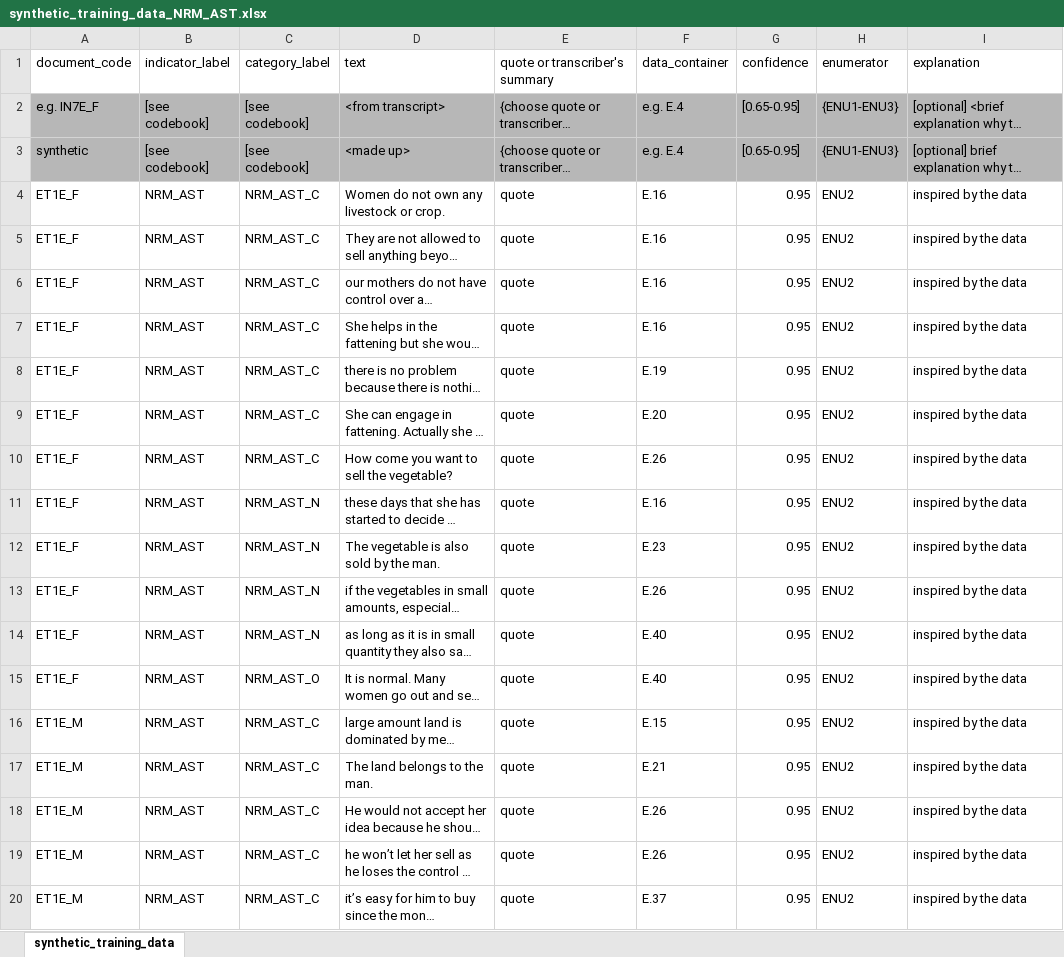
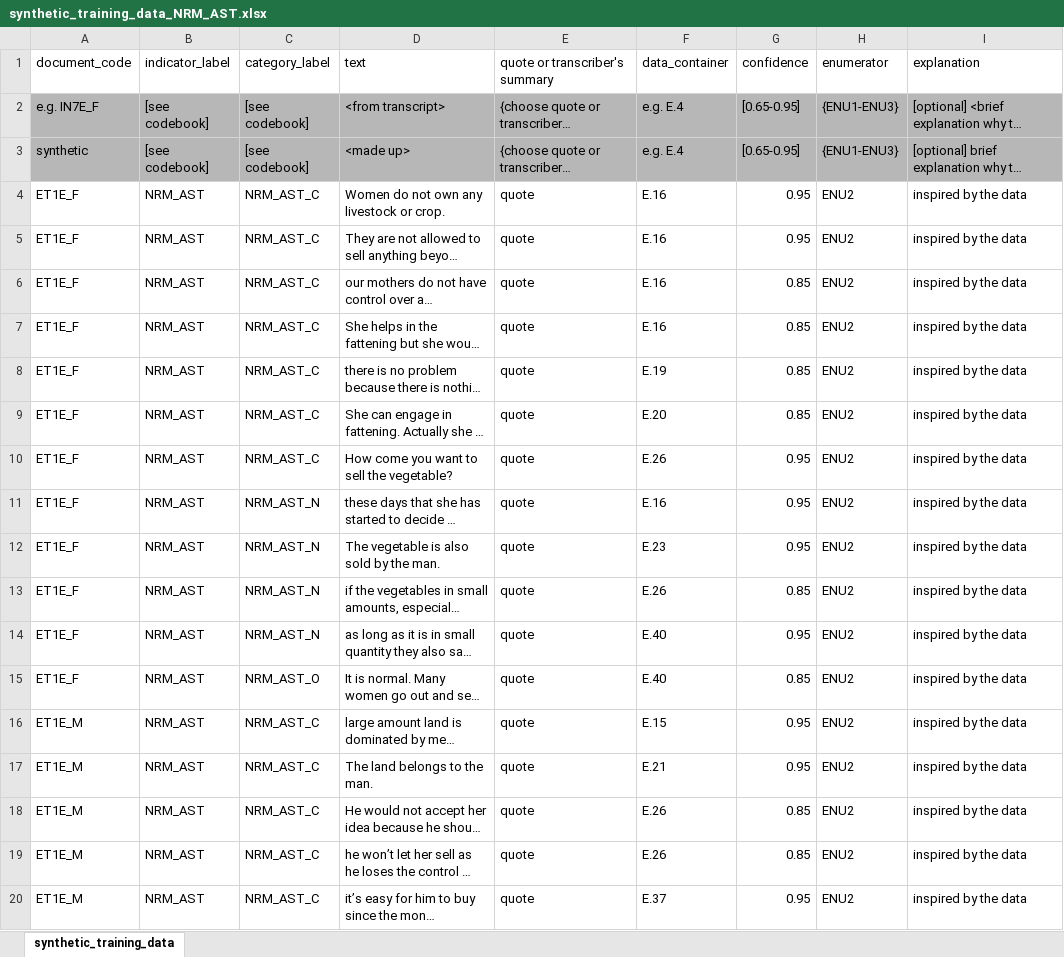
Before and after one commit to ElsLecoutere/Gendered-Dreams-and-Realities-GENNOVATE-ML, an Excel workbook: synthetic_training_data_NRM_AST.xlsx, sheet synthetic_training_data, drawn as a sheet; only a part is shown; long unchanged cells end in …; values as stored, in another font and other column widths than the file's, no borders; charts and pictures not drawn; the diff covers the shown part only; the diff names each change by its address in the sheet, - before the commit and + after, or states it on an @@ line.

```diff
--- a/synthetic_training_data_NRM_AST.xlsx (sheet synthetic_training_data)
+++ b/synthetic_training_data_NRM_AST.xlsx (sheet synthetic_training_data)
-G6:G9 (confidence): 0.95
+G6:G9 (confidence): 0.85
-G13 (confidence): 0.95
+G13 (confidence): 0.85
-G15 (confidence): 0.95
+G15 (confidence): 0.85
-G18:G19 (confidence): 0.95
+G18:G19 (confidence): 0.85
```
Also changed, not shown: 107 added rows, 1 removed row and 9 edited cells elsewhere in this sheet, synthetic_training_data_NRM_MOB.xlsx, 3 other files.
